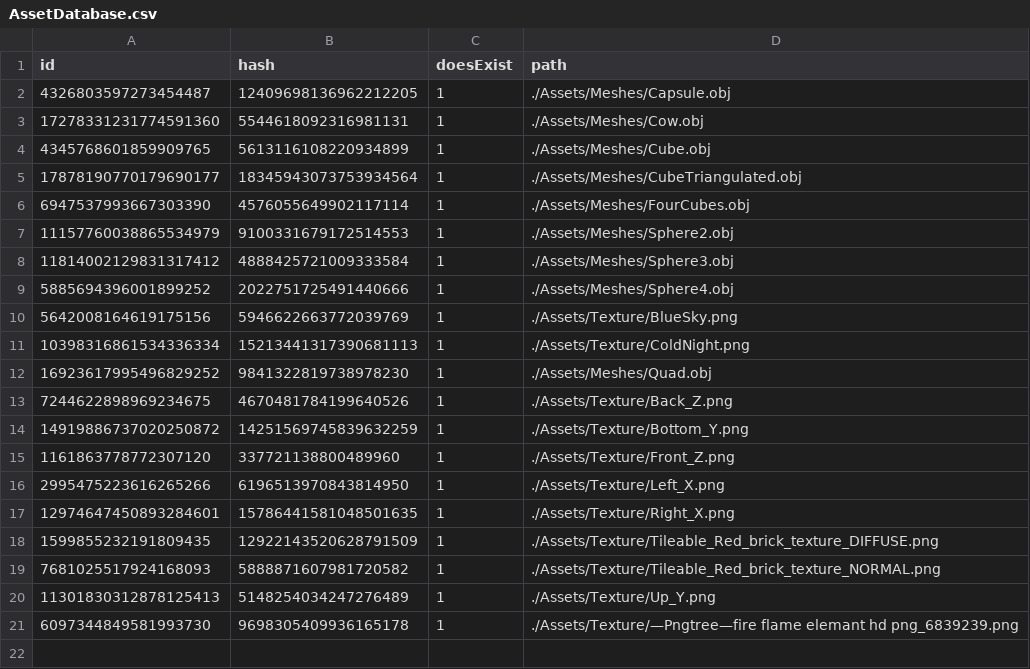
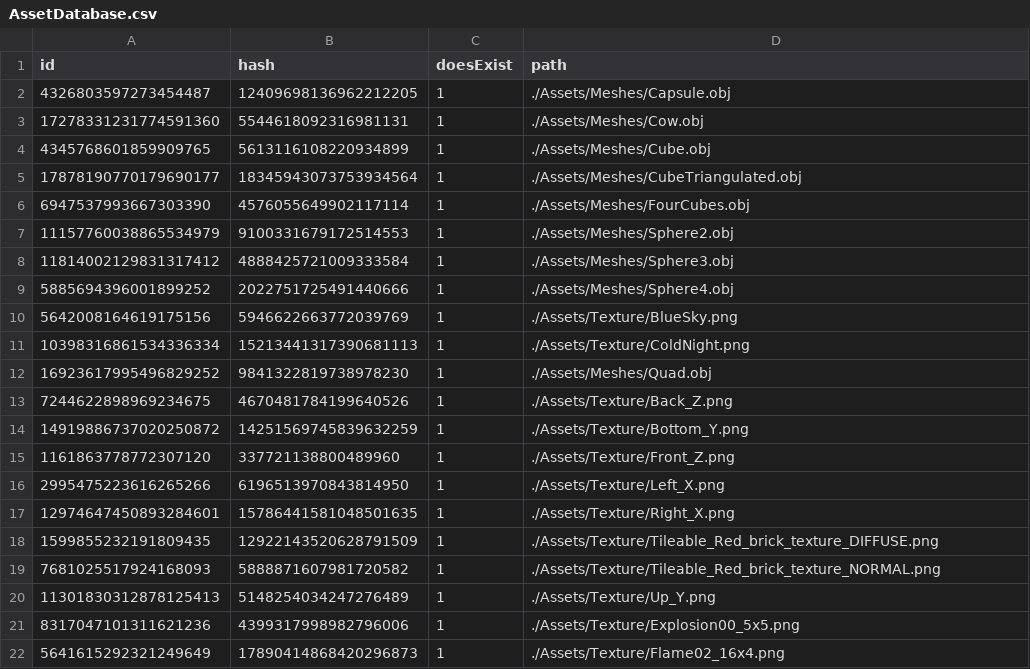
Before and after one commit to kablouser/PlatinumEngine, a CSV file: Assets/AssetDatabase.csv, drawn as a sheet.

```diff
--- a/Assets/AssetDatabase.csv
+++ b/Assets/AssetDatabase.csv
@@ -20,2 +20,3 @@ id, hash, doesExist, path
 11301830312878125413,5148254034247276489,1,./Assets/Texture/Up_Y.png
-6097344849581993730,9698305409936165178,1,./Assets/Texture/—Pngtree—fire flame elemant hd png_6839239.png
+8317047101311621236,4399317998982796006,1,./Assets/Texture/Explosion00_5x5.png
+5641615292321249649,17890414868420296873,1,./Assets/Texture/Flame02_16x4.png
```
Also changed, not shown: 19 other files.
